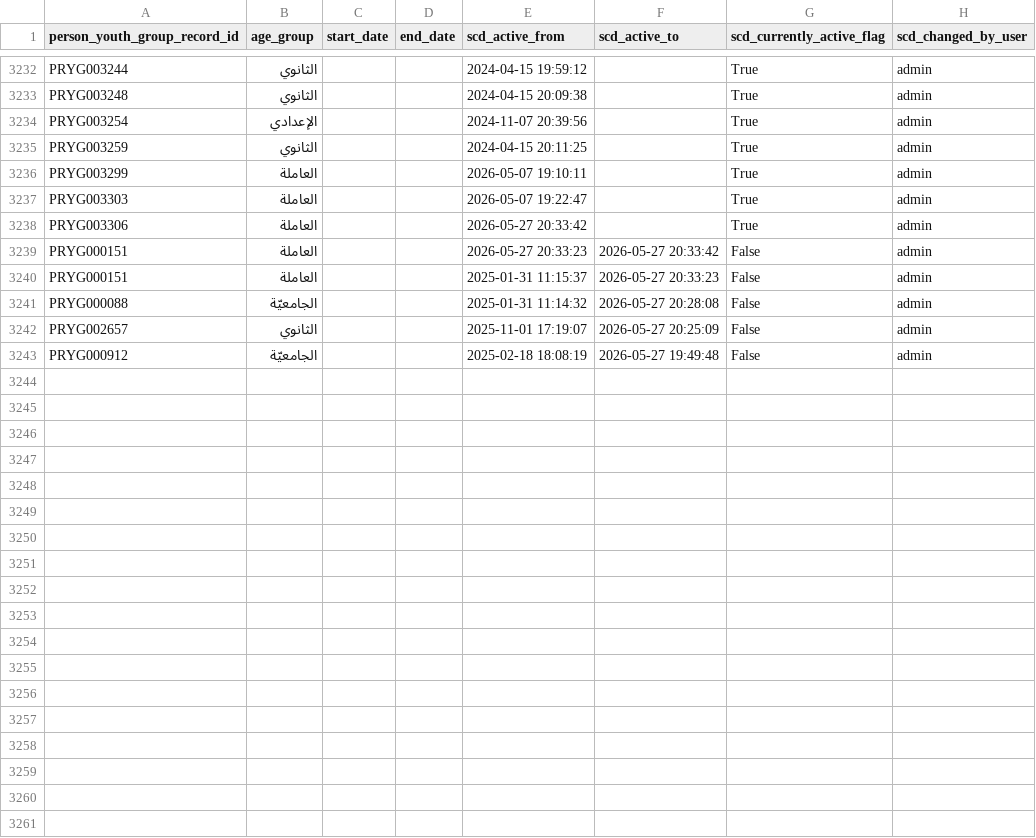
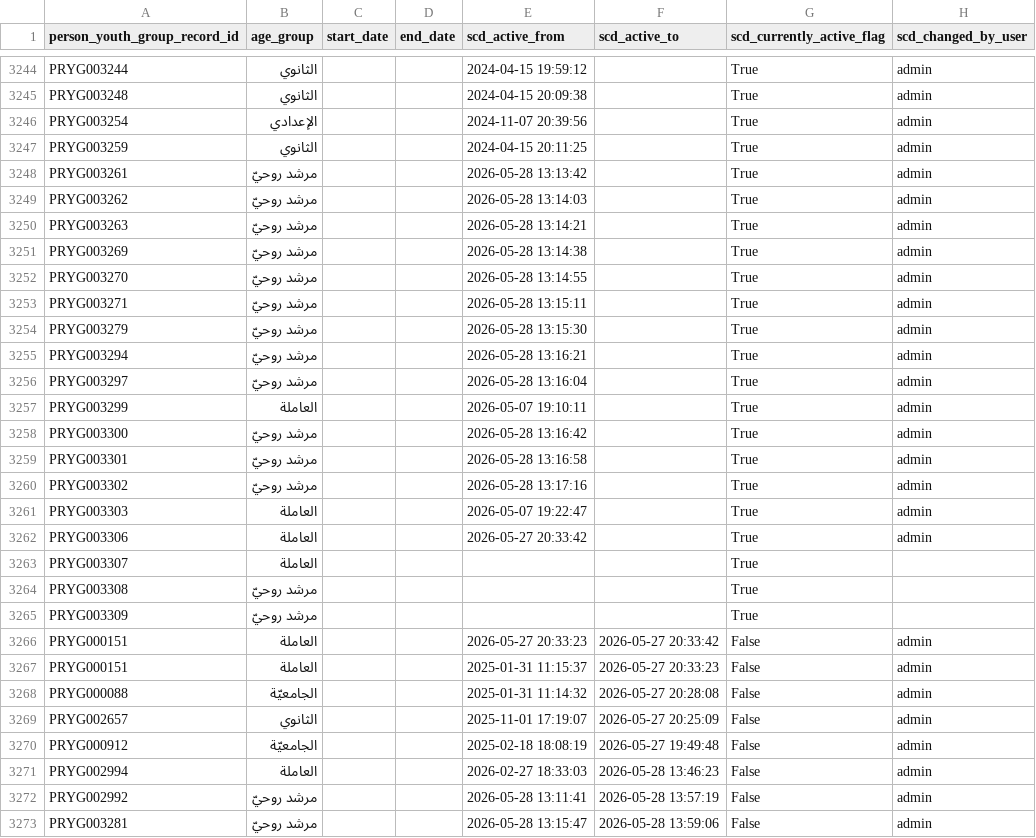
Before and after one commit to marwanalfarah-prog/jecportal, a CSV file: data/JECJordanData/scd_person_youth_group_age_hist.csv, drawn as a sheet; only a part is shown, gaps mark what is left out; the diff covers the shown part only.

```diff
--- a/data/JECJordanData/scd_person_youth_group_age_hist.csv
+++ b/data/JECJordanData/scd_person_youth_group_age_hist.csv
@@ -3235,5 +3247,20 @@ PRYG003254,الإعدادي,,,2024-11-07 20:39:56,,True,admin
 PRYG003259,الثانوي,,,2024-04-15 20:11:25,,True,admin
+PRYG003261,مرشد روحيّ,,,2026-05-28 13:13:42,,True,admin
+PRYG003262,مرشد روحيّ,,,2026-05-28 13:14:03,,True,admin
+PRYG003263,مرشد روحيّ,,,2026-05-28 13:14:21,,True,admin
+PRYG003269,مرشد روحيّ,,,2026-05-28 13:14:38,,True,admin
+PRYG003270,مرشد روحيّ,,,2026-05-28 13:14:55,,True,admin
+PRYG003271,مرشد روحيّ,,,2026-05-28 13:15:11,,True,admin
+PRYG003279,مرشد روحيّ,,,2026-05-28 13:15:30,,True,admin
+PRYG003294,مرشد روحيّ,,,2026-05-28 13:16:21,,True,admin
+PRYG003297,مرشد روحيّ,,,2026-05-28 13:16:04,,True,admin
 PRYG003299,العاملة,,,2026-05-07 19:10:11,,True,admin
+PRYG003300,مرشد روحيّ,,,2026-05-28 13:16:42,,True,admin
+PRYG003301,مرشد روحيّ,,,2026-05-28 13:16:58,,True,admin
+PRYG003302,مرشد روحيّ,,,2026-05-28 13:17:16,,True,admin
 PRYG003303,العاملة,,,2026-05-07 19:22:47,,True,admin
 PRYG003306,العاملة,,,2026-05-27 20:33:42,,True,admin
+PRYG003307,العاملة,,,,,True,
+PRYG003308,مرشد روحيّ,,,,,True,
+PRYG003309,مرشد روحيّ,,,,,True,
 PRYG000151,العاملة,,,2026-05-27 20:33:23,2026-05-27 20:33:42,False,admin
@@ -3243 +3270,4 @@ PRYG002657,الثانوي,,,2025-11-01 17:19:07,2026-05-27 20:25:09,False,admin
 PRYG000912,الجامعيّة,,,2025-02-18 18:08:19,2026-05-27 19:49:48,False,admin
+PRYG002994,العاملة,,,2026-02-27 18:33:03,2026-05-28 13:46:23,False,admin
+PRYG002992,مرشد روحيّ,,,2026-05-28 13:11:41,2026-05-28 13:57:19,False,admin
+PRYG003281,مرشد روحيّ,,,2026-05-28 13:15:47,2026-05-28 13:59:06,False,admin
```
Also changed, not shown: 12 added rows and 3 edited cells elsewhere in this file, data/JECJordanData/scd_addresses.csv, data/JECJordanData/scd_higher_education.csv, 12 other files.
